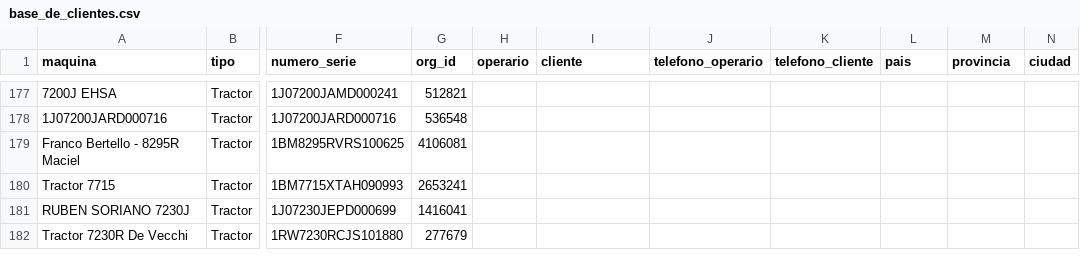
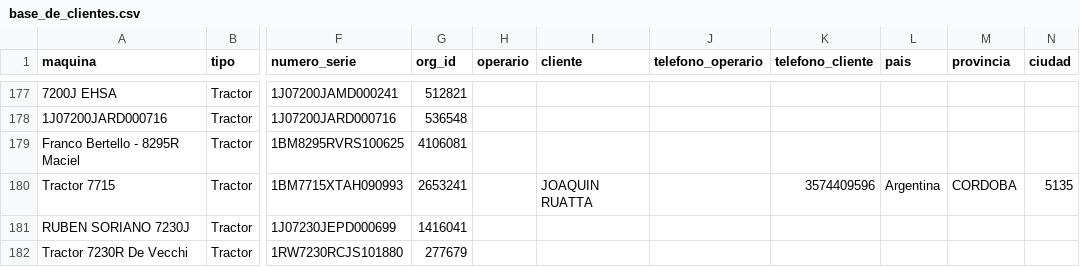
Before and after one commit to s-dagatti/crack_del_campo, a CSV file: data/base_de_clientes.csv, drawn as a sheet; only a part is shown, gaps mark what is left out; the diff names each change by its address in the sheet, - before the commit and + after, or states it on an @@ line.

Commit message:
Actualiza participante 1BM7715XTAH090993

```diff
--- a/data/base_de_clientes.csv
+++ b/data/base_de_clientes.csv
-I180 (cliente): (empty)
+I180 (cliente): JOAQUIN RUATTA
-K180 (telefono_cliente): (empty)
+K180 (telefono_cliente): 3574409596
-L180 (pais): (empty)
+L180 (pais): Argentina
-M180 (provincia): (empty)
+M180 (provincia): CORDOBA
-N180 (ciudad): (empty)
+N180 (ciudad): 5135
```
